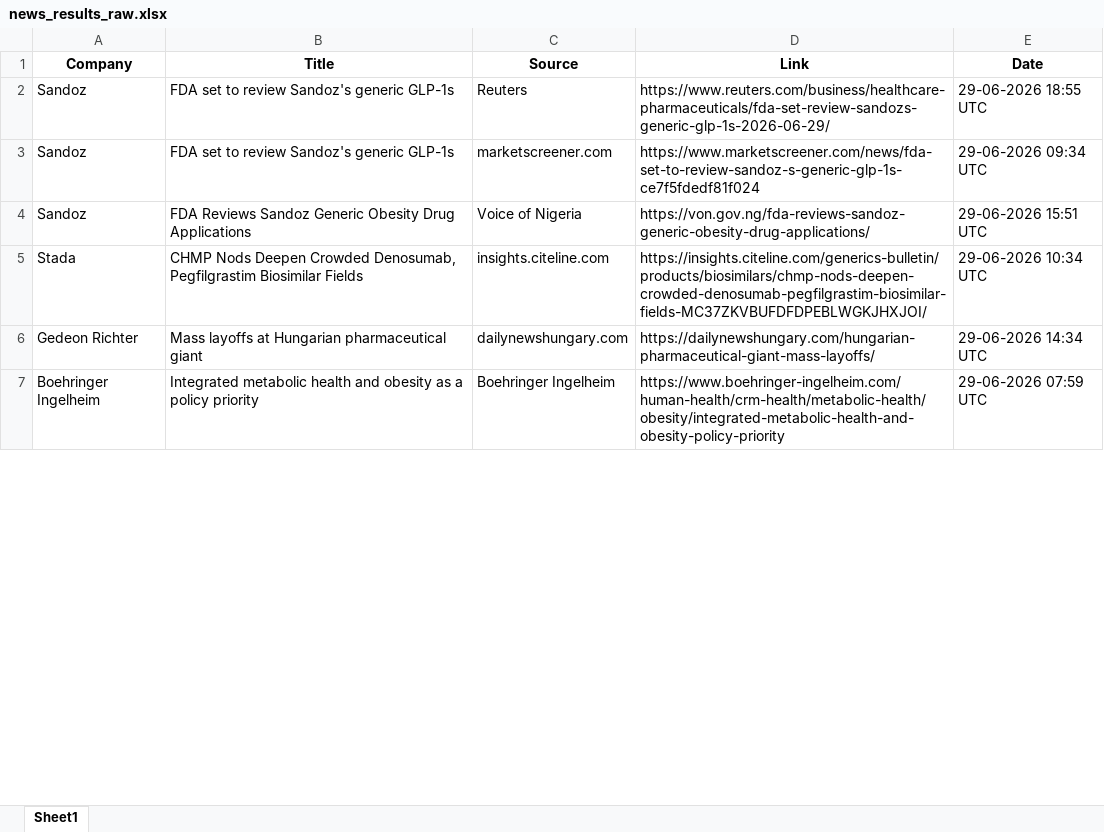
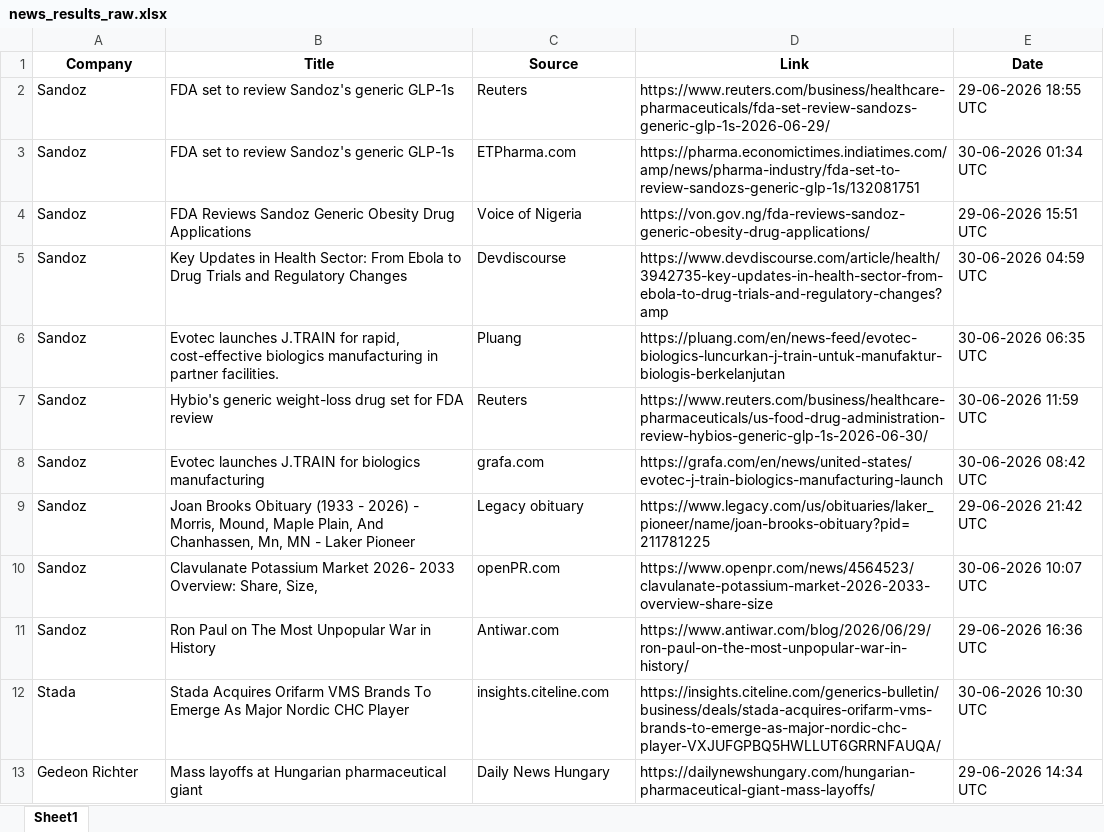
Before and after one commit to synapseKrishna/Ved, an Excel workbook: news_results_raw.xlsx, sheet Sheet1, drawn as a sheet; only a part is shown; values as stored, in another font and other column widths than the file's, no borders; removed rows and columns are numbered as before the commit, all else as after; the diff covers the shown part only; the diff names each change by its address in the sheet, - before the commit and + after, or states it on an @@ line.

```diff
--- a/news_results_raw.xlsx (sheet Sheet1)
+++ b/news_results_raw.xlsx (sheet Sheet1)
-C3 (Source): marketscreener.com
+C3 (Source): ETPharma.com
-D3 (Link): https://www.marketscreener.com/news/fda-set-to-review-sandoz-s-generic-glp-1s-ce7f5fdedf81f024
+D3 (Link): https://pharma.economictimes.indiatimes.com/amp/news/pharma-industry/fda-set-to-review-sandozs-generic-glp-1s/132081751
-E3 (Date): 29-06-2026 09:34 UTC
+E3 (Date): 30-06-2026 01:34 UTC
+row 5: Sandoz | Key Updates in Health Sector: From Ebola to Drug Trials and Regulatory Changes | Devdiscourse | https://www.devdiscourse.com/article/health/3942735-key-updates-in-health-sector-from-ebola-to-drug-trials-and-regulatory-changes?amp | 30-06-2026 04:59 UTC
+row 6: Sandoz | Evotec launches J.TRAIN for rapid, cost-effective biologics manufacturing in partner facilities. | Pluang | https://pluang.com/en/news-feed/evotec-biologics-luncurkan-j-train-untuk-manufaktur-biologis-berkelanjutan | 30-06-2026 06:35 UTC
+row 7: Sandoz | Hybio's generic weight-loss drug set for FDA review | Reuters | https://www.reuters.com/business/healthcare-pharmaceuticals/us-food-drug-administration-review-hybios-generic-glp-1s-2026-06-30/ | 30-06-2026 11:59 UTC
+row 8: Sandoz | Evotec launches J.TRAIN for biologics manufacturing | grafa.com | https://grafa.com/en/news/united-states/evotec-j-train-biologics-manufacturing-launch | 30-06-2026 08:42 UTC
+row 9: Sandoz | Joan Brooks Obituary (1933 - 2026) - Morris, Mound, Maple Plain, And Chanhassen, Mn, MN - Laker Pioneer | Legacy obituary | https://www.legacy.com/us/obituaries/laker_pioneer/name/joan-brooks-obituary?pid=211781225 | 29-06-2026 21:42 UTC
+row 10: Sandoz | Clavulanate Potassium Market 2026- 2033 Overview: Share, Size, | openPR.com | https://www.openpr.com/news/4564523/clavulanate-potassium-market-2026-2033-overview-share-size | 30-06-2026 10:07 UTC
+row 11: Sandoz | Ron Paul on The Most Unpopular War in History | Antiwar.com | https://www.antiwar.com/blog/2026/06/29/ron-paul-on-the-most-unpopular-war-in-history/ | 29-06-2026 16:36 UTC
-B12 (Title): CHMP Nods Deepen Crowded Denosumab, Pegfilgrastim Biosimilar Fields
+B12 (Title): Stada Acquires Orifarm VMS Brands To Emerge As Major Nordic CHC Player
-D12 (Link): https://insights.citeline.com/generics-bulletin/products/biosimilars/chmp-nods-deepen-crowded-denosumab-pegfilgrastim-biosimilar-fields-MC37ZKVBUFDFDPEBLWGKJHXJOI/
+D12 (Link): https://insights.citeline.com/generics-bulletin/business/deals/stada-acquires-orifarm-vms-brands-to-emerge-as-major-nordic-chc-player-VXJUFGPBQ5HWLLUT6GRRNFAUQA/
-E12 (Date): 29-06-2026 10:34 UTC
+E12 (Date): 30-06-2026 10:30 UTC
-C13 (Source): dailynewshungary.com
+C13 (Source): Daily News Hungary
-row 7: Boehringer Ingelheim | Integrated metabolic health and obesity as a policy priority | Boehringer Ingelheim | https://www.boehringer-ingelheim.com/human-health/crm-health/metabolic-health/obesity/integrated-metabolic-health-and-obesity-policy-priority | 29-06-2026 07:59 UTC
```
Also changed, not shown: 58 added rows, 64 removed rows, 2 moved rows and 178 edited cells elsewhere in this sheet, news_results.xlsx.
